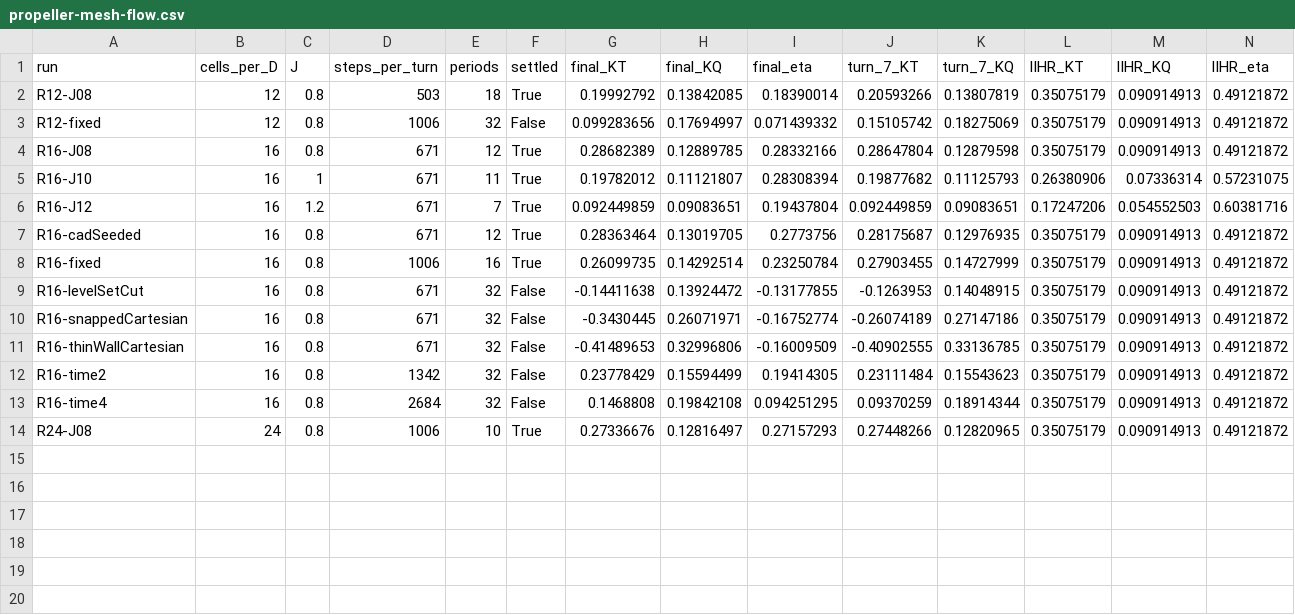
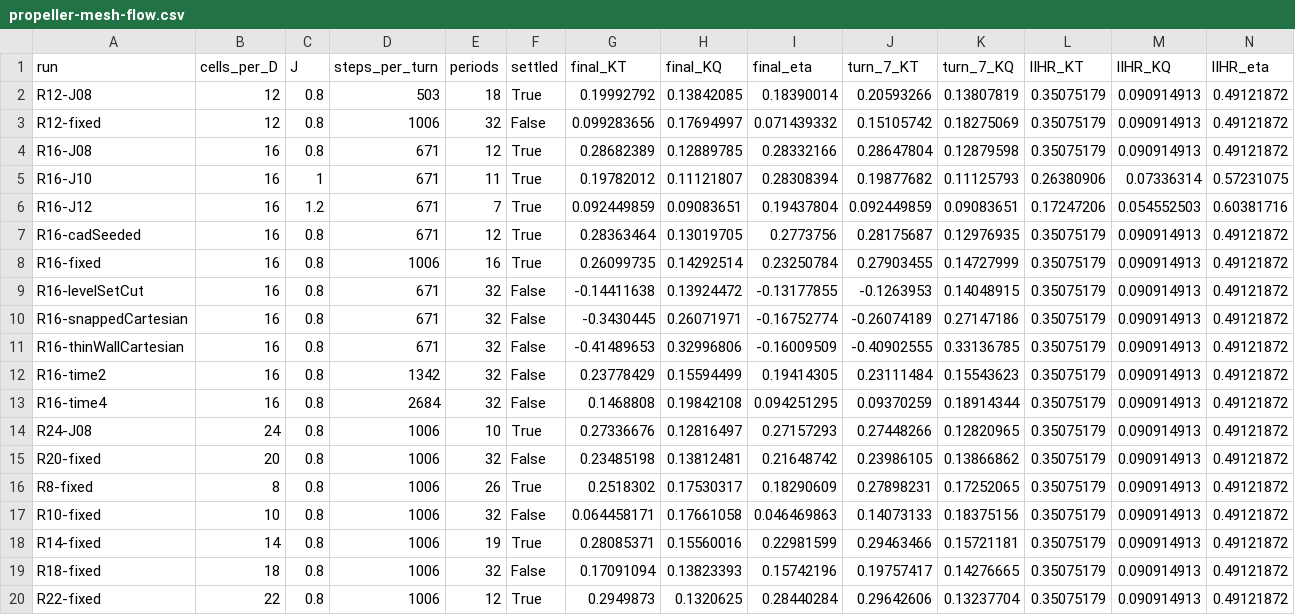
Before and after one commit to CogniPilot/modelica_models, a CSV file: docs/propeller-mesh-flow.csv, drawn as a sheet; only a part is shown; rows hold the shown columns only; the diff names each change by its address in the sheet, - before the commit and + after, or states it on an @@ line.

Commit message:
Publish native propeller wall detail and thrust refinement frontier
Signed-off-by: James Goppert <jgoppert@users.noreply.github.com>

```diff
--- a/docs/propeller-mesh-flow.csv
+++ b/docs/propeller-mesh-flow.csv
+row 15: R20-fixed | 20 | 0.8 | 1006 | 32 | False | 0.23485198 | 0.13812481 | 0.21648742 | 0.23986105 | 0.13866862 | 0.35075179 | 0.090914913 | 0.49121872
+row 16: R8-fixed | 8 | 0.8 | 1006 | 26 | True | 0.2518302 | 0.17530317 | 0.18290609 | 0.27898231 | 0.17252065 | 0.35075179 | 0.090914913 | 0.49121872
+row 17: R10-fixed | 10 | 0.8 | 1006 | 32 | False | 0.064458171 | 0.17661058 | 0.046469863 | 0.14073133 | 0.18375156 | 0.35075179 | 0.090914913 | 0.49121872
+row 18: R14-fixed | 14 | 0.8 | 1006 | 19 | True | 0.28085371 | 0.15560016 | 0.22981599 | 0.29463466 | 0.15721181 | 0.35075179 | 0.090914913 | 0.49121872
+row 19: R18-fixed | 18 | 0.8 | 1006 | 32 | False | 0.17091094 | 0.13823393 | 0.15742196 | 0.19757417 | 0.14276665 | 0.35075179 | 0.090914913 | 0.49121872
+row 20: R22-fixed | 22 | 0.8 | 1006 | 12 | True | 0.2949873 | 0.1320625 | 0.28440284 | 0.29642606 | 0.13237704 | 0.35075179 | 0.090914913 | 0.49121872
```
Also changed, not shown: 6 other files.
